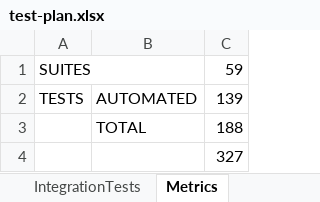
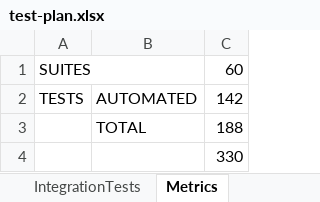
Before and after one commit to uc-cdis/gen3-qa, an Excel workbook: test-plan.xlsx, sheet Metrics, drawn as a sheet; values as stored, in another font and other column widths than the file's, no borders; the diff names each change by its address in the sheet, - before the commit and + after, or states it on an @@ line.

```diff
--- a/test-plan.xlsx (sheet Metrics)
+++ b/test-plan.xlsx (sheet Metrics)
-C1: 59
+C1: 60
-C2: 139
+C2: 142
-C4: 327
+C4: 330
```
Also changed, not shown: sheet IntegrationTests.
